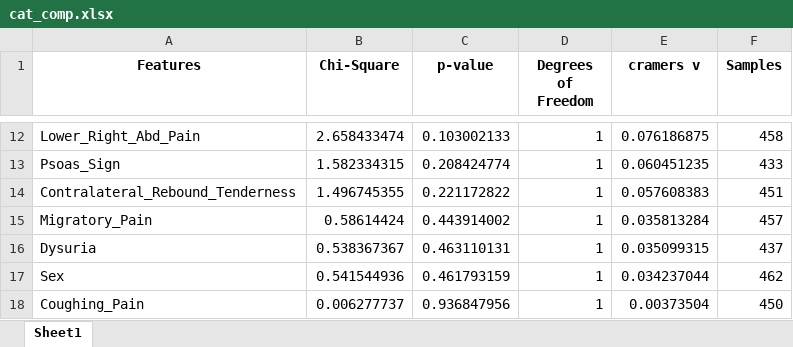
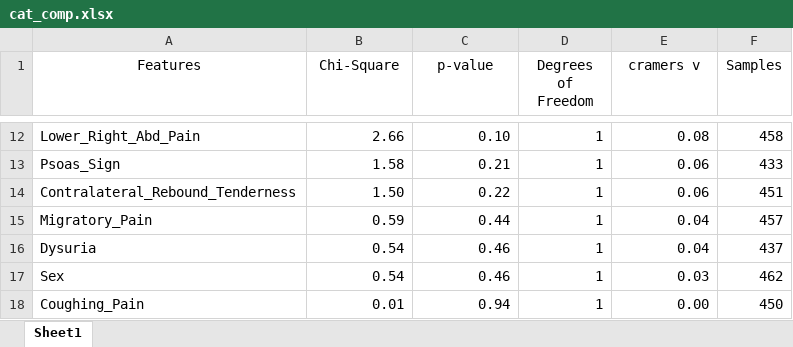
Before and after one commit to ajung17/Dharma-AppendicitisModel, an Excel workbook: cat_comp.xlsx, sheet Sheet1, drawn as a sheet; only a part is shown, gaps mark what is left out; values as stored, in another font and other column widths than the file's, no borders; the diff covers the shown part only; the diff names each change by its address in the sheet, - before the commit and + after, or states it on an @@ line.

```diff
--- a/cat_comp.xlsx (sheet Sheet1)
+++ b/cat_comp.xlsx (sheet Sheet1)
-A1:F1 bold: on
+A1:F1 bold: off
-B12 (Chi-Square): 2.658433474
+B12 (Chi-Square): 2.66
-C12 (p-value): 0.103002133
+C12 (p-value): 0.10
-E12 (cramers v): 0.076186875
+E12 (cramers v): 0.08
-B13 (Chi-Square): 1.582334315
+B13 (Chi-Square): 1.58
-C13 (p-value): 0.208424774
+C13 (p-value): 0.21
-E13 (cramers v): 0.060451235
+E13 (cramers v): 0.06
-B14 (Chi-Square): 1.496745355
+B14 (Chi-Square): 1.50
-C14 (p-value): 0.221172822
+C14 (p-value): 0.22
-E14 (cramers v): 0.057608383
+E14 (cramers v): 0.06
-B15 (Chi-Square): 0.58614424
+B15 (Chi-Square): 0.59
-C15 (p-value): 0.443914002
+C15 (p-value): 0.44
-E15 (cramers v): 0.035813284
+E15 (cramers v): 0.04
-B16 (Chi-Square): 0.538367367
+B16 (Chi-Square): 0.54
-C16 (p-value): 0.463110131
+C16 (p-value): 0.46
-E16 (cramers v): 0.035099315
+E16 (cramers v): 0.04
-B17 (Chi-Square): 0.541544936
+B17 (Chi-Square): 0.54
-C17 (p-value): 0.461793159
+C17 (p-value): 0.46
-E17 (cramers v): 0.034237044
+E17 (cramers v): 0.03
-B18 (Chi-Square): 0.006277737
+B18 (Chi-Square): 0.01
-C18 (p-value): 0.936847956
+C18 (p-value): 0.94
-E18 (cramers v): 0.00373504
+E18 (cramers v): 0.00
```
Also changed, not shown: 30 edited cells elsewhere in this sheet, cat_diag.xlsx, con_comp.xlsx, 8 other files.
